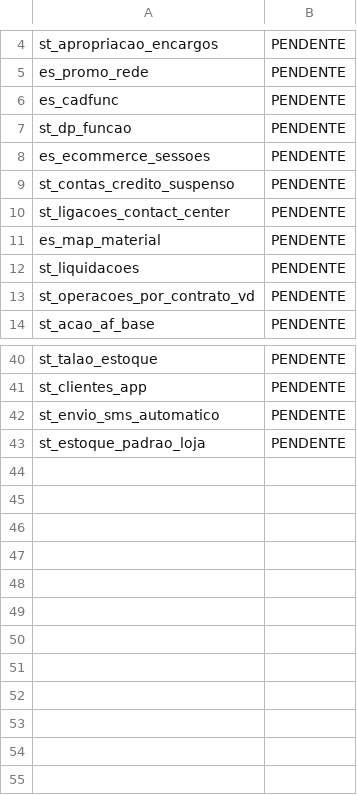
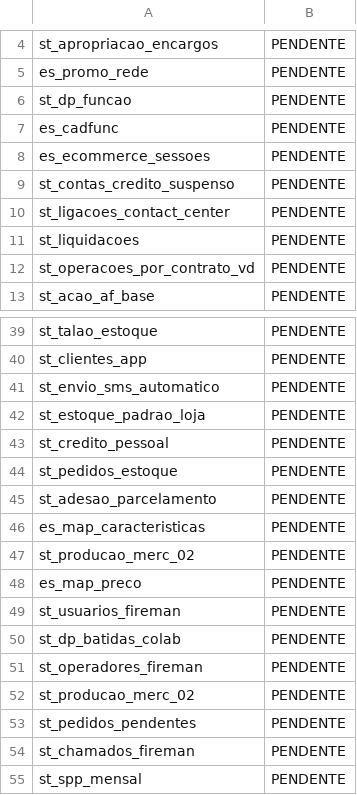
Before and after one commit to lucasely/bot_mis, a CSV file: STATUS_ETL.csv, drawn as a sheet; only a part is shown, gaps mark what is left out.

```diff
--- a/STATUS_ETL.csv
+++ b/STATUS_ETL.csv
@@ -5,4 +5,4 @@ st_apropriacao_encargos;PENDENTE
 es_promo_rede;PENDENTE
+st_dp_funcao;PENDENTE
 es_cadfunc;PENDENTE
-st_dp_funcao;PENDENTE
 es_ecommerce_sessoes;PENDENTE
@@ -10,3 +10,2 @@ st_contas_credito_suspenso;PENDENTE
 st_ligacoes_contact_center;PENDENTE
-es_map_material;PENDENTE
 st_liquidacoes;PENDENTE
@@ -43 +42,14 @@ st_envio_sms_automatico;PENDENTE
 st_estoque_padrao_loja;PENDENTE
+st_credito_pessoal;PENDENTE
+st_pedidos_estoque;PENDENTE
+st_adesao_parcelamento;PENDENTE
+es_map_caracteristicas;PENDENTE
+st_producao_merc_02;PENDENTE
+es_map_preco;PENDENTE
+st_usuarios_fireman;PENDENTE
+st_dp_batidas_colab;PENDENTE
+st_operadores_fireman;PENDENTE
+st_producao_merc_02;PENDENTE
+st_pedidos_pendentes;PENDENTE
+st_chamados_fireman;PENDENTE
+st_spp_mensal;PENDENTE
```
Also changed, not shown: verdemis.csv.
